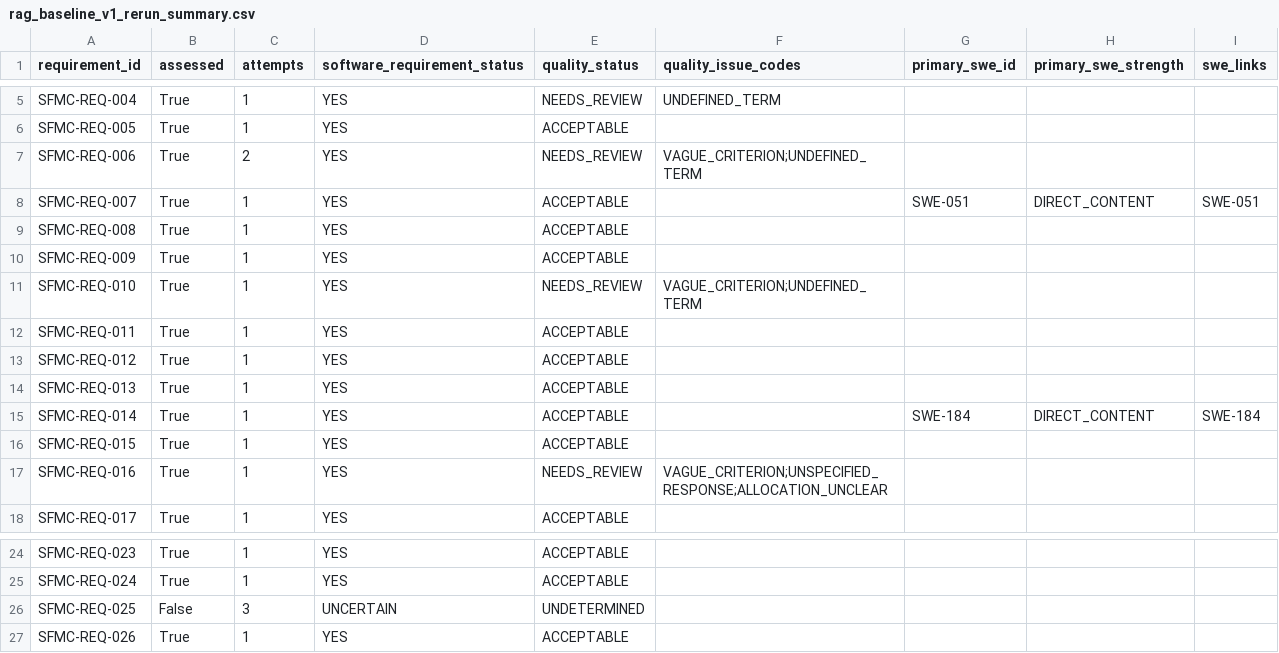
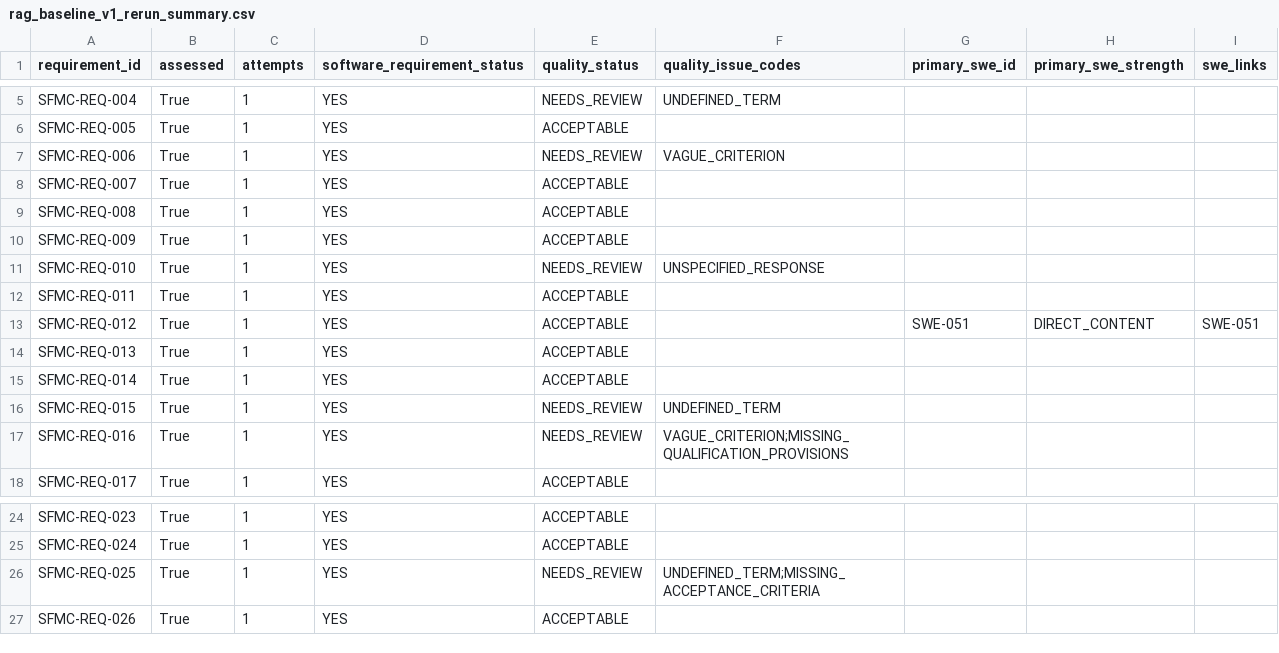
Before and after one commit to Break-Through-Tech/Aerospace-1A-compliance-copilot, a CSV file: notebooks/results/rag_baseline_v1_rerun_summary.csv, drawn as a sheet; only a part is shown, gaps mark what is left out; the diff covers the shown part only.

Commit message:
Replace the baseline runs with the latest Colab runs and update the results write-up

```diff
--- a/notebooks/results/rag_baseline_v1_rerun_summary.csv
+++ b/notebooks/results/rag_baseline_v1_rerun_summary.csv
@@ -6,13 +6,13 @@ SFMC-REQ-004,True,1,YES,NEEDS_REVIEW,UNDEFINED_TERM,,,
 SFMC-REQ-005,True,1,YES,ACCEPTABLE,,,,
-SFMC-REQ-006,True,2,YES,NEEDS_REVIEW,VAGUE_CRITERION;UNDEFINED_TERM,,,
-SFMC-REQ-007,True,1,YES,ACCEPTABLE,,SWE-051,DIRECT_CONTENT,SWE-051
+SFMC-REQ-006,True,1,YES,NEEDS_REVIEW,VAGUE_CRITERION,,,
+SFMC-REQ-007,True,1,YES,ACCEPTABLE,,,,
 SFMC-REQ-008,True,1,YES,ACCEPTABLE,,,,
 SFMC-REQ-009,True,1,YES,ACCEPTABLE,,,,
-SFMC-REQ-010,True,1,YES,NEEDS_REVIEW,VAGUE_CRITERION;UNDEFINED_TERM,,,
+SFMC-REQ-010,True,1,YES,NEEDS_REVIEW,UNSPECIFIED_RESPONSE,,,
 SFMC-REQ-011,True,1,YES,ACCEPTABLE,,,,
-SFMC-REQ-012,True,1,YES,ACCEPTABLE,,,,
+SFMC-REQ-012,True,1,YES,ACCEPTABLE,,SWE-051,DIRECT_CONTENT,SWE-051
 SFMC-REQ-013,True,1,YES,ACCEPTABLE,,,,
-SFMC-REQ-014,True,1,YES,ACCEPTABLE,,SWE-184,DIRECT_CONTENT,SWE-184
-SFMC-REQ-015,True,1,YES,ACCEPTABLE,,,,
-SFMC-REQ-016,True,1,YES,NEEDS_REVIEW,VAGUE_CRITERION;UNSPECIFIED_RESPONSE;ALLOCATION_UNCLEAR,,,
+SFMC-REQ-014,True,1,YES,ACCEPTABLE,,,,
+SFMC-REQ-015,True,1,YES,NEEDS_REVIEW,UNDEFINED_TERM,,,
+SFMC-REQ-016,True,1,YES,NEEDS_REVIEW,VAGUE_CRITERION;MISSING_QUALIFICATION_PROVISIONS,,,
 SFMC-REQ-017,True,1,YES,ACCEPTABLE,,,,
@@ -25,3 +25,3 @@ SFMC-REQ-023,True,1,YES,ACCEPTABLE,,,,
 SFMC-REQ-024,True,1,YES,ACCEPTABLE,,,,
-SFMC-REQ-025,False,3,UNCERTAIN,UNDETERMINED,,,,
+SFMC-REQ-025,True,1,YES,NEEDS_REVIEW,UNDEFINED_TERM;MISSING_ACCEPTANCE_CRITERIA,,,
 SFMC-REQ-026,True,1,YES,ACCEPTABLE,,,,
```
Also changed, not shown: 14 edited cells elsewhere in this file, notebooks/results/compare_rag_baseline_v1_vs_rag_baseline_v1_rerun.csv, notebooks/results/rag_baseline_v1_summary.csv, 5 other files.
